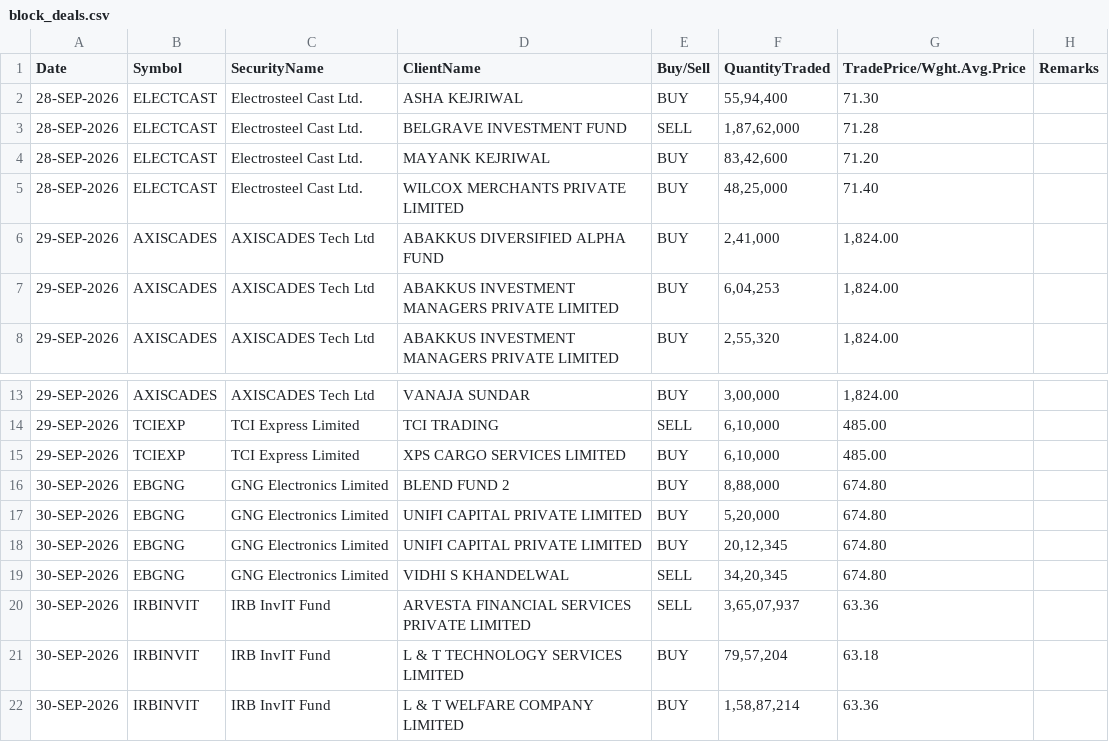
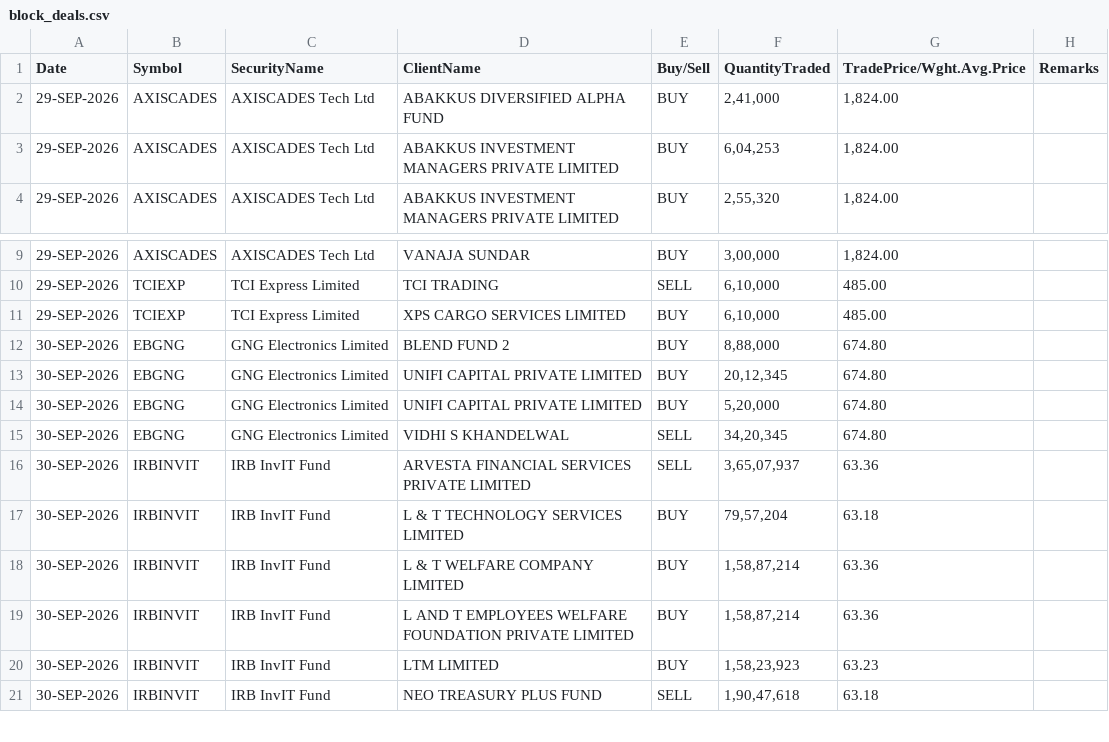
Before and after one commit to Aruj-Singh/nse-dashboard, a CSV file: data/block_deals.csv, drawn as a sheet; only a part is shown, gaps mark what is left out; the shorter side is filled out with more unchanged rows.

```diff
--- a/data/block_deals.csv
+++ b/data/block_deals.csv
@@ -1,6 +1,2 @@
 Date,Symbol,SecurityName,ClientName,Buy/Sell,QuantityTraded,TradePrice/Wght.Avg.Price,Remarks
-28-SEP-2026,ELECTCAST,Electrosteel Cast Ltd.,ASHA KEJRIWAL,BUY,"55,94,400",71.30,
-28-SEP-2026,ELECTCAST,Electrosteel Cast Ltd.,BELGRAVE INVESTMENT FUND,SELL,"1,87,62,000",71.28,
-28-SEP-2026,ELECTCAST,Electrosteel Cast Ltd.,MAYANK KEJRIWAL,BUY,"83,42,600",71.20,
-28-SEP-2026,ELECTCAST,Electrosteel Cast Ltd.,WILCOX MERCHANTS PRIVATE LIMITED,BUY,"48,25,000",71.40,
 29-SEP-2026,AXISCADES,AXISCADES Tech Ltd,ABAKKUS DIVERSIFIED ALPHA FUND,BUY,"2,41,000","1,824.00",
@@ -16,4 +12,4 @@ Date,Symbol,SecurityName,ClientName,Buy/Sell,QuantityTraded,TradePrice/Wght.Avg.
 30-SEP-2026,EBGNG,GNG Electronics Limited,BLEND FUND 2,BUY,"8,88,000",674.80,
+30-SEP-2026,EBGNG,GNG Electronics Limited,UNIFI CAPITAL PRIVATE LIMITED,BUY,"20,12,345",674.80,
 30-SEP-2026,EBGNG,GNG Electronics Limited,UNIFI CAPITAL PRIVATE LIMITED,BUY,"5,20,000",674.80,
-30-SEP-2026,EBGNG,GNG Electronics Limited,UNIFI CAPITAL PRIVATE LIMITED,BUY,"20,12,345",674.80,
 30-SEP-2026,EBGNG,GNG Electronics Limited,VIDHI S KHANDELWAL,SELL,"34,20,345",674.80,
```
Also changed, not shown: data/bulk_deals.csv, data/nifty_ohlc.csv, 12 other files.
